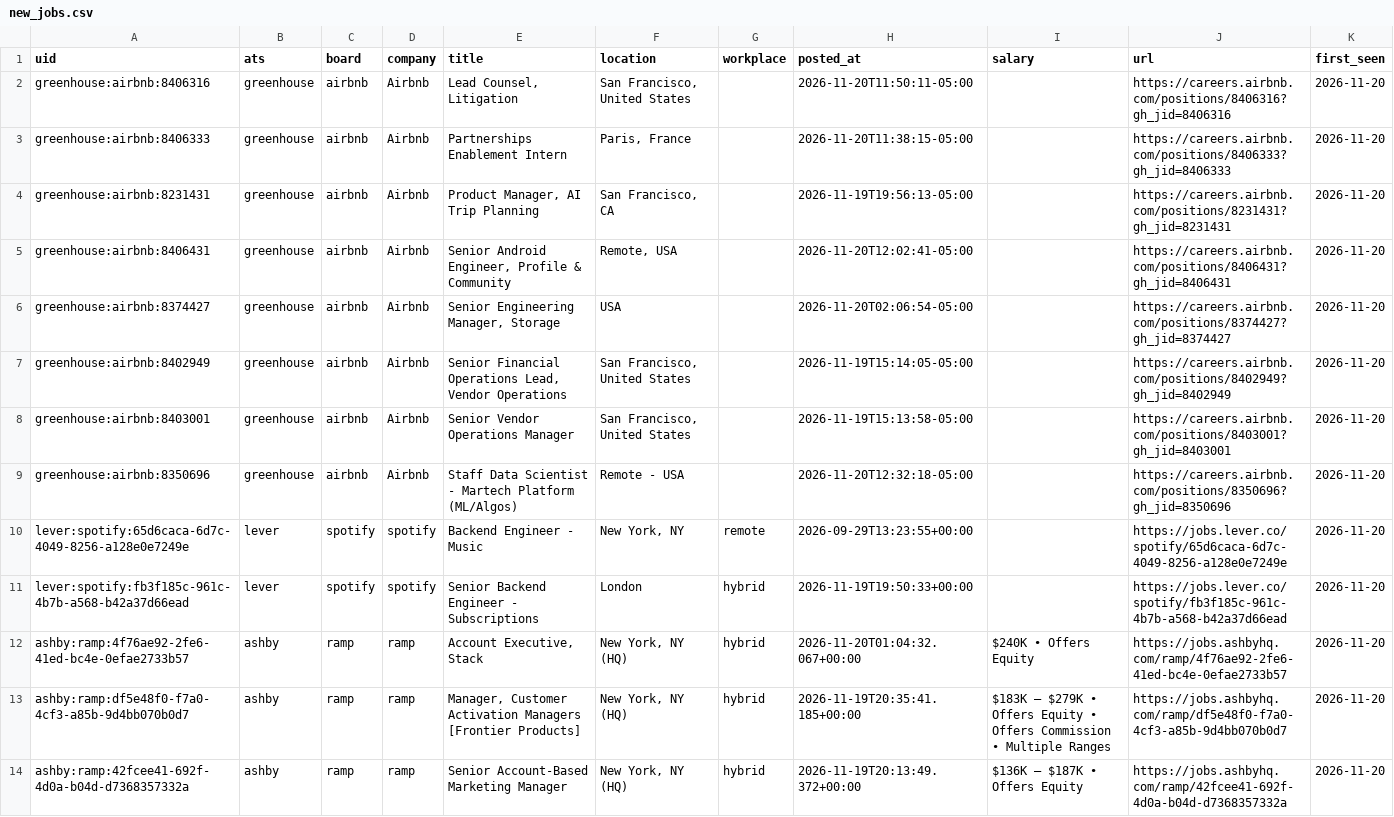
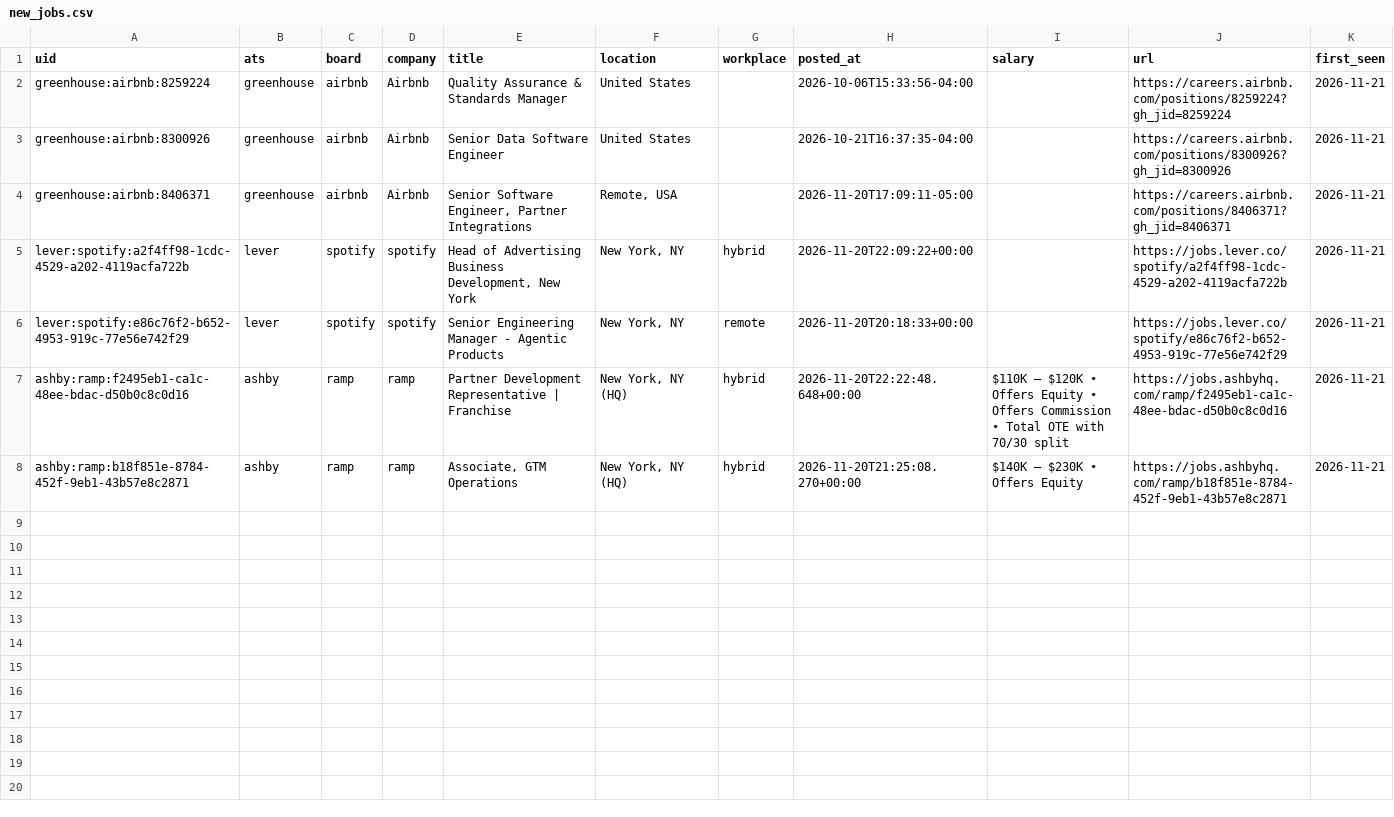
Before and after one commit to fecklesspleb/ats-new-jobs-feed, a CSV file: data/new_jobs.csv, drawn as a sheet.

```diff
--- a/data/new_jobs.csv
+++ b/data/new_jobs.csv
@@ -1,14 +1,8 @@
 uid,ats,board,company,title,location,workplace,posted_at,salary,url,first_seen
-greenhouse:airbnb:8406316,greenhouse,airbnb,Airbnb,"Lead Counsel, Litigation","San Francisco, United States ",,2026-11-20T11:50:11-05:00,,https://careers.airbnb.com/positions/8406316?gh_jid=8406316,2026-11-20
-greenhouse:airbnb:8406333,greenhouse,airbnb,Airbnb,Partnerships Enablement Intern,"Paris, France",,2026-11-20T11:38:15-05:00,,https://careers.airbnb.com/positions/8406333?gh_jid=8406333,2026-11-20
-greenhouse:airbnb:8231431,greenhouse,airbnb,Airbnb,"Product Manager, AI Trip Planning","San Francisco, CA",,2026-11-19T19:56:13-05:00,,https://careers.airbnb.com/positions/8231431?gh_jid=8231431,2026-11-20
-greenhouse:airbnb:8406431,greenhouse,airbnb,Airbnb,"Senior Android Engineer, Profile & Community","Remote, USA",,2026-11-20T12:02:41-05:00,,https://careers.airbnb.com/positions/8406431?gh_jid=8406431,2026-11-20
-greenhouse:airbnb:8374427,greenhouse,airbnb,Airbnb,"Senior Engineering Manager, Storage",USA,,2026-11-20T02:06:54-05:00,,https://careers.airbnb.com/positions/8374427?gh_jid=8374427,2026-11-20
-greenhouse:airbnb:8402949,greenhouse,airbnb,Airbnb,"Senior Financial Operations Lead, Vendor Operations","San Francisco, United States ",,2026-11-19T15:14:05-05:00,,https://careers.airbnb.com/positions/8402949?gh_jid=8402949,2026-11-20
-greenhouse:airbnb:8403001,greenhouse,airbnb,Airbnb,Senior Vendor Operations Manager,"San Francisco, United States ",,2026-11-19T15:13:58-05:00,,https://careers.airbnb.com/positions/8403001?gh_jid=8403001,2026-11-20
-greenhouse:airbnb:8350696,greenhouse,airbnb,Airbnb,Staff Data Scientist - Martech Platform (ML/Algos),Remote - USA,,2026-11-20T12:32:18-05:00,,https://careers.airbnb.com/positions/8350696?gh_jid=8350696,2026-11-20
-lever:spotify:65d6caca-6d7c-4049-8256-a128e0e7249e,lever,spotify,spotify,Backend Engineer - Music,"New York, NY",remote,2026-09-29T13:23:55+00:00,,https://jobs.lever.co/spotify/65d6caca-6d7c-4049-8256-a128e0e7249e,2026-11-20
-lever:spotify:fb3f185c-961c-4b7b-a568-b42a37d66ead,lever,spotify,spotify,Senior Backend Engineer - Subscriptions,London,hybrid,2026-11-19T19:50:33+00:00,,https://jobs.lever.co/spotify/fb3f185c-961c-4b7b-a568-b42a37d66ead,2026-11-20
-ashby:ramp:4f76ae92-2fe6-41ed-bc4e-0efae2733b57,ashby,ramp,ramp,"Account Executive, Stack","New York, NY (HQ)",hybrid,2026-11-20T01:04:32.067+00:00,$240K • Offers Equity,https://jobs.ashbyhq.com/ramp/4f76ae92-2fe6-41ed-bc4e-0efae2733b57,2026-11-20
-ashby:ramp:df5e48f0-f7a0-4cf3-a85b-9d4bb070b0d7,ashby,ramp,ramp,"Manager, Customer Activation Managers [Frontier Products]","New York, NY (HQ)",hybrid,2026-11-19T20:35:41.185+00:00,$183K – $279K • Offers Equity • Offers Commission • Multiple Ranges,https://jobs.ashbyhq.com/ramp/df5e48f0-f7a0-4cf3-a85b-9d4bb070b0d7,2026-11-20
-ashby:ramp:42fcee41-692f-4d0a-b04d-d7368357332a,ashby,ramp,ramp,Senior Account-Based Marketing Manager,"New York, NY (HQ)",hybrid,2026-11-19T20:13:49.372+00:00,$136K – $187K • Offers Equity,https://jobs.ashbyhq.com/ramp/42fcee41-692f-4d0a-b04d-d7368357332a,2026-11-20
+greenhouse:airbnb:8259224,greenhouse,airbnb,Airbnb,Quality Assurance & Standards Manager,United States ,,2026-10-06T15:33:56-04:00,,https://careers.airbnb.com/positions/8259224?gh_jid=8259224,2026-11-21
+greenhouse:airbnb:8300926,greenhouse,airbnb,Airbnb,Senior Data Software Engineer,United States,,2026-10-21T16:37:35-04:00,,https://careers.airbnb.com/positions/8300926?gh_jid=8300926,2026-11-21
+greenhouse:airbnb:8406371,greenhouse,airbnb,Airbnb,"Senior Software Engineer, Partner Integrations","Remote, USA ",,2026-11-20T17:09:11-05:00,,https://careers.airbnb.com/positions/8406371?gh_jid=8406371,2026-11-21
+lever:spotify:a2f4ff98-1cdc-4529-a202-4119acfa722b,lever,spotify,spotify,"Head of Advertising Business Development, New York","New York, NY",hybrid,2026-11-20T22:09:22+00:00,,https://jobs.lever.co/spotify/a2f4ff98-1cdc-4529-a202-4119acfa722b,2026-11-21
+lever:spotify:e86c76f2-b652-4953-919c-77e56e742f29,lever,spotify,spotify,Senior Engineering Manager - Agentic Products,"New York, NY",remote,2026-11-20T20:18:33+00:00,,https://jobs.lever.co/spotify/e86c76f2-b652-4953-919c-77e56e742f29,2026-11-21
+ashby:ramp:f2495eb1-ca1c-48ee-bdac-d50b0c8c0d16,ashby,ramp,ramp,Partner Development Representative | Franchise,"New York, NY (HQ)",hybrid,2026-11-20T22:22:48.648+00:00,$110K – $120K • Offers Equity • Offers Commission • Total OTE with 70/30 split,https://jobs.ashbyhq.com/ramp/f2495eb1-ca1c-48ee-bdac-d50b0c8c0d16,2026-11-21
+ashby:ramp:b18f851e-8784-452f-9eb1-43b57e8c2871,ashby,ramp,ramp,"Associate, GTM Operations","New York, NY (HQ)",hybrid,2026-11-20T21:25:08.270+00:00,$140K – $230K • Offers Equity,https://jobs.ashbyhq.com/ramp/b18f851e-8784-452f-9eb1-43b57e8c2871,2026-11-21
```
Also changed, not shown: data/jobs.csv.
